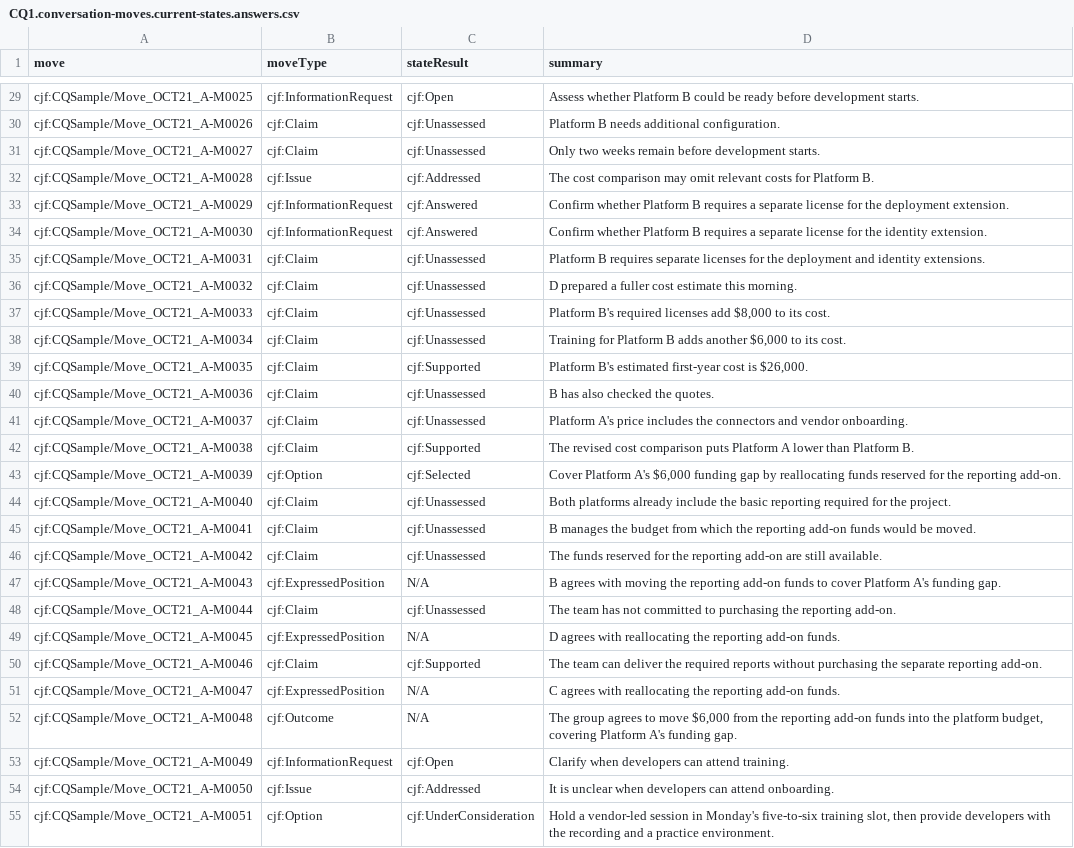
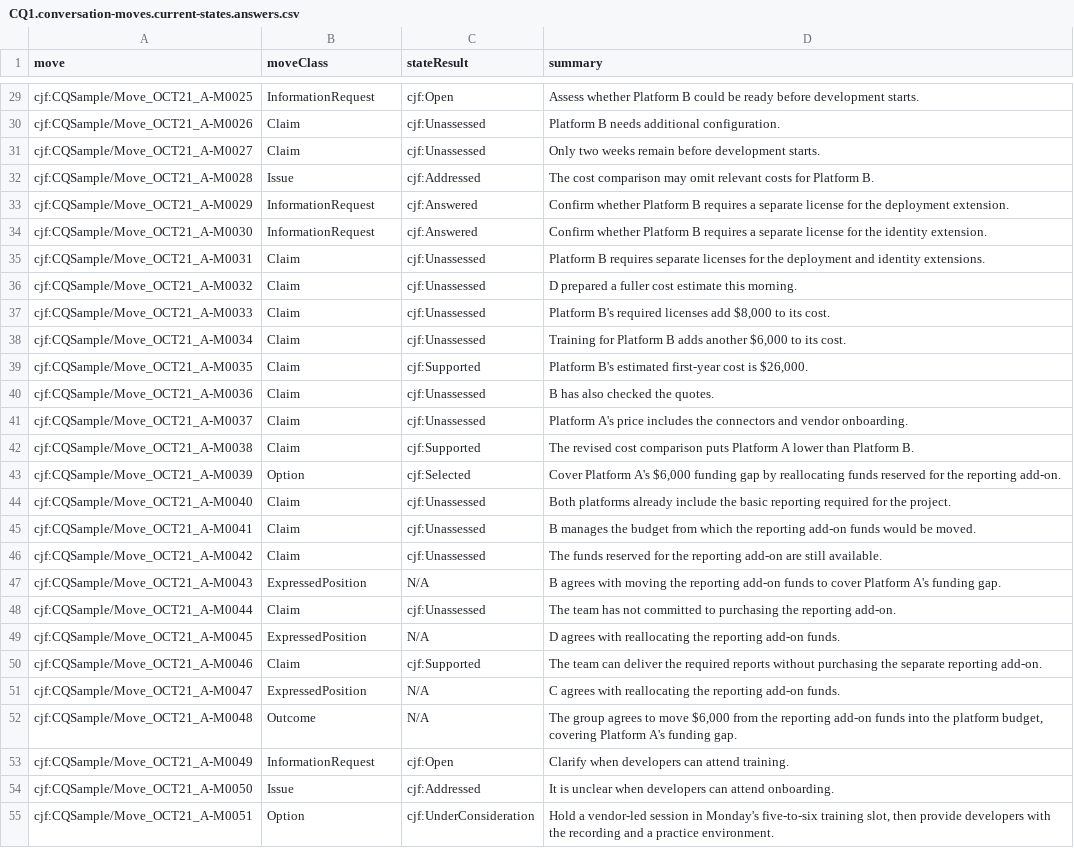
Before and after one commit to tetherless-world/ontology-engineering, a CSV file: oe2026/tracking-cjf/CQAnswers/CQ1/CQ1.conversation-moves.current-states.answers.csv, drawn as a sheet; only a part is shown, gaps mark what is left out; the diff covers the shown part only; the diff names each change by its address in the sheet, - before the commit and + after, or states it on an @@ line.

```diff
--- a/oe2026/tracking-cjf/CQAnswers/CQ1/CQ1.conversation-moves.current-states.answers.csv
+++ b/oe2026/tracking-cjf/CQAnswers/CQ1/CQ1.conversation-moves.current-states.answers.csv
-B1: moveType
+B1: moveClass
-B29 (moveClass): cjf:InformationRequest
+B29 (moveClass): InformationRequest
-B30:B31 (moveClass): cjf:Claim
+B30:B31 (moveClass): Claim
-B32 (moveClass): cjf:Issue
+B32 (moveClass): Issue
-B33:B34 (moveClass): cjf:InformationRequest
+B33:B34 (moveClass): InformationRequest
-B35:B42 (moveClass): cjf:Claim
+B35:B42 (moveClass): Claim
-B43 (moveClass): cjf:Option
+B43 (moveClass): Option
-B44:B46 (moveClass): cjf:Claim
+B44:B46 (moveClass): Claim
-B47 (moveClass): cjf:ExpressedPosition
+B47 (moveClass): ExpressedPosition
-B48 (moveClass): cjf:Claim
+B48 (moveClass): Claim
-B49 (moveClass): cjf:ExpressedPosition
+B49 (moveClass): ExpressedPosition
-B50 (moveClass): cjf:Claim
+B50 (moveClass): Claim
-B51 (moveClass): cjf:ExpressedPosition
+B51 (moveClass): ExpressedPosition
-B52 (moveClass): cjf:Outcome
+B52 (moveClass): Outcome
-B53 (moveClass): cjf:InformationRequest
+B53 (moveClass): InformationRequest
-B54 (moveClass): cjf:Issue
+B54 (moveClass): Issue
-B55 (moveClass): cjf:Option
+B55 (moveClass): Option
```
Also changed, not shown: 43 edited cells elsewhere in this file, oe2026/tracking-cjf/CQAnswers/CQ3/CQ3.claims-that-support-challenges-platform-a.answers.csv, 4 other files.
